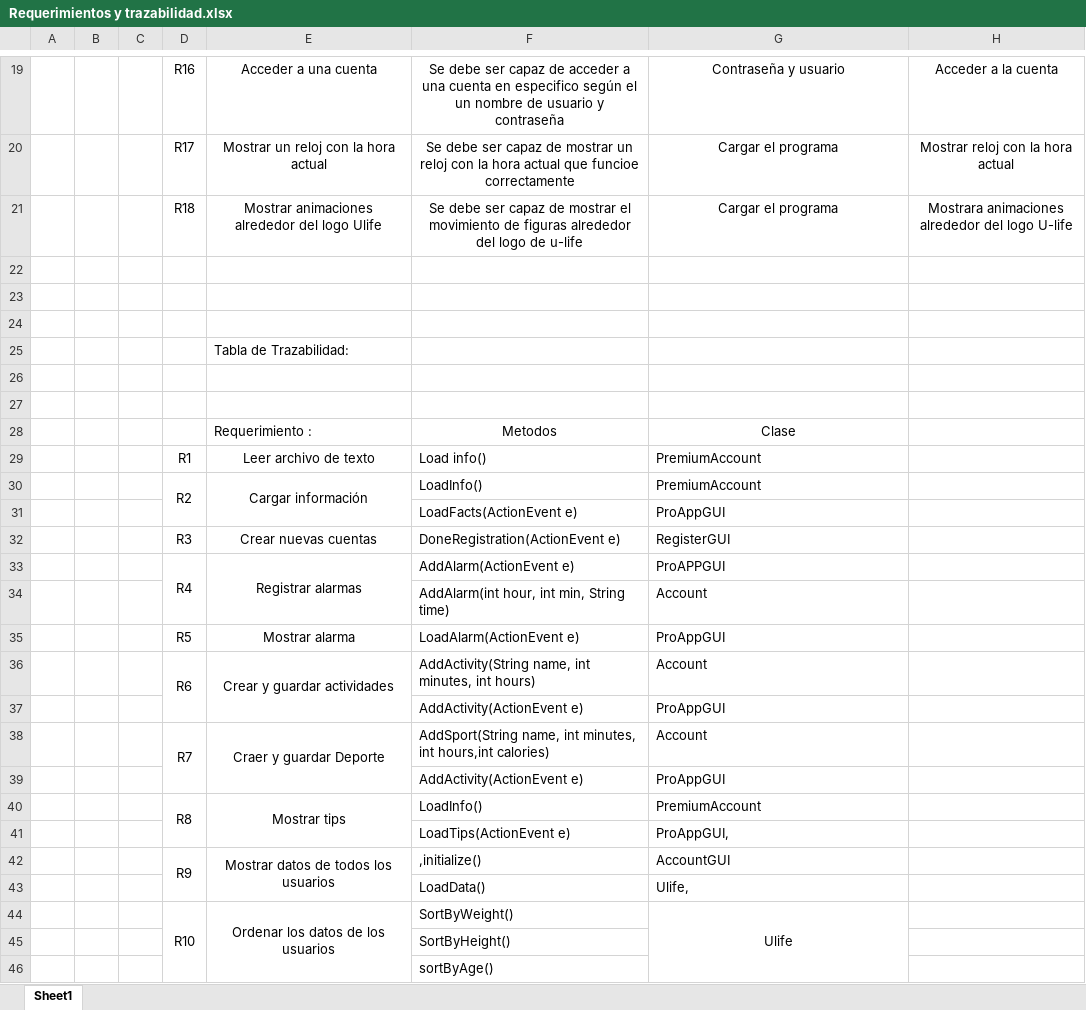
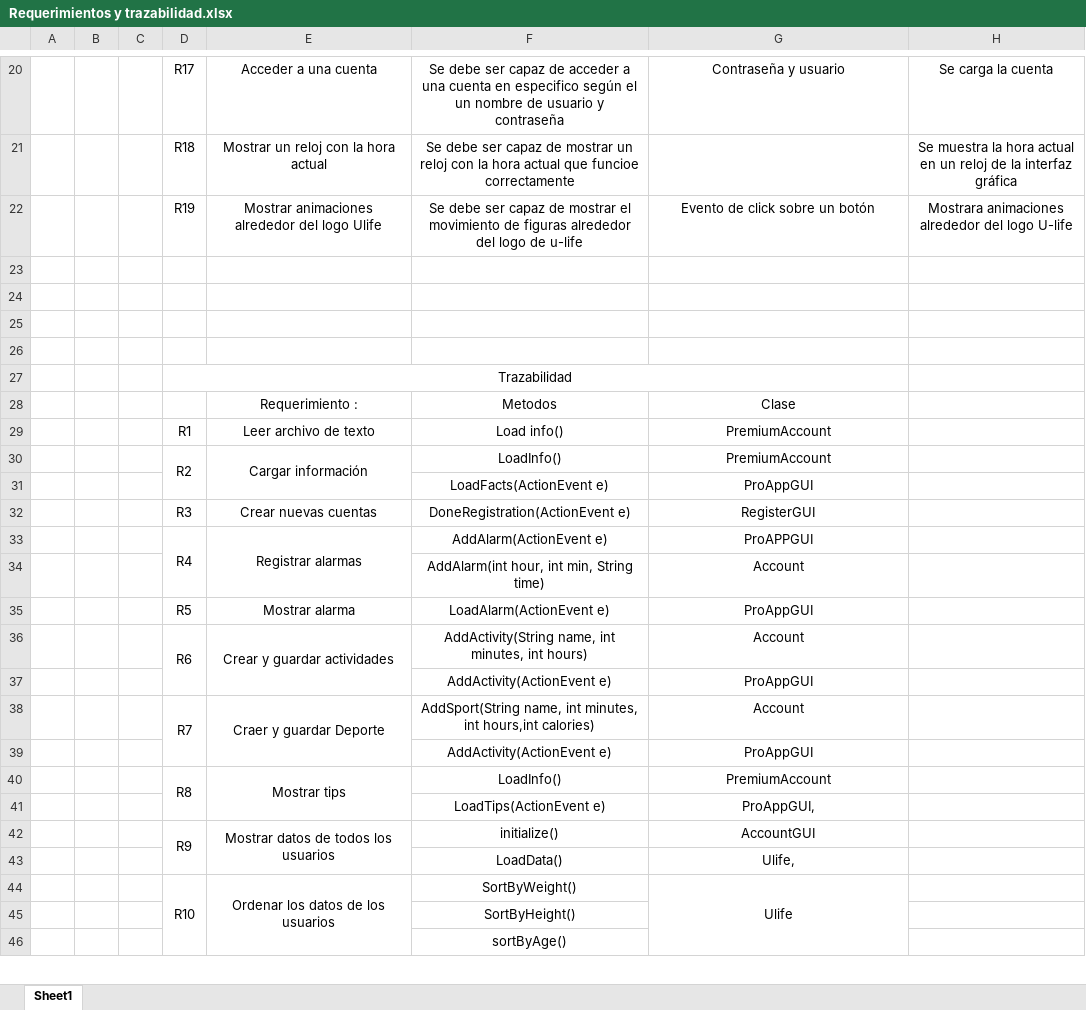
Before and after one commit to MateoL7/u-life, an Excel workbook: docs/Requerimientos y trazabilidad.xlsx, sheet Sheet1, drawn as a sheet; only a part is shown, gaps mark what is left out; values as stored, in another font and other column widths than the file's, no borders; removed rows and columns are numbered as before the commit, all else as after; the diff covers the shown part only; the diff names each change by its address in the sheet, - before the commit and + after, or states it on an @@ line.

```diff
--- a/docs/Requerimientos y trazabilidad.xlsx (sheet Sheet1)
+++ b/docs/Requerimientos y trazabilidad.xlsx (sheet Sheet1)
-D20: R16
+D20: R17
-H20: Acceder a la cuenta
+H20: Se carga la cuenta
-D21: R17
+D21: R18
-G21: Cargar el programa
+G21: (empty)
-H21: Mostrar reloj con la hora actual
+H21: Se muestra la hora actual en un reloj de la interfaz gráfica
-D22: R18
+D22: R19
-G22: Cargar el programa
+G22: Evento de click sobre un botón
-row 25:  |  |  |  | Tabla de Trazabilidad:
-D27: (empty)
+D27: Trazabilidad
+D27:G27 merged
-E28 alignment: left
+E28 alignment: center
-F29:G43 alignment: left
+F29:G43 alignment: center
-F42: ,initialize()
+F42: initialize()
-F44:F46 alignment: left
+F44:F46 alignment: center
```
Also changed, not shown: 1 added row, 30 edited cells, cell formats and merged cells elsewhere in this sheet, 32 other files.
